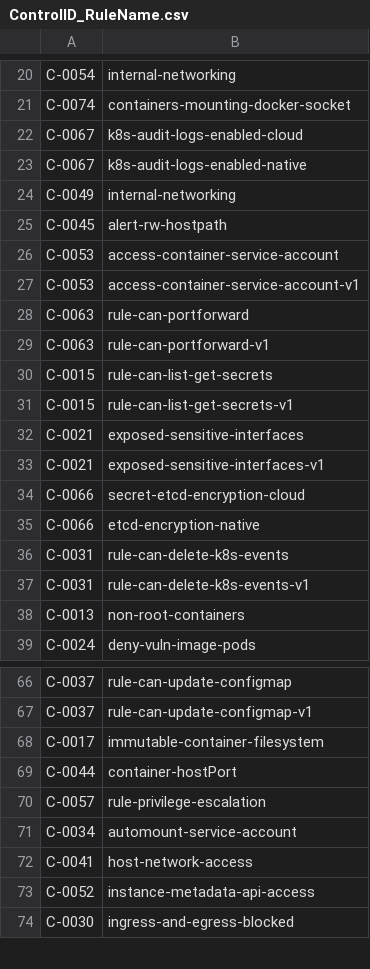
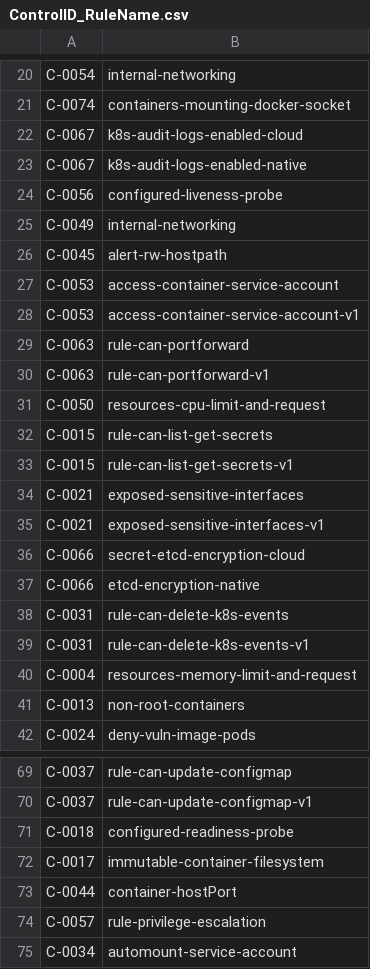
Before and after one commit to kubescape/regolibrary, a CSV file: ControlID_RuleName.csv, drawn as a sheet; only a part is shown, gaps mark what is left out; the shorter side is filled out with more unchanged rows; the diff names each change by its address in the sheet, - before the commit and + after, or states it on an @@ line.

```diff
--- a/ControlID_RuleName.csv
+++ b/ControlID_RuleName.csv
+row 24: C-0056 | configured-liveness-probe
+row 31: C-0050 | resources-cpu-limit-and-request
+row 40: C-0004 | resources-memory-limit-and-request
+row 71: C-0018 | configured-readiness-probe
```
Also changed, not shown: FWName_CID_CName.csv.
